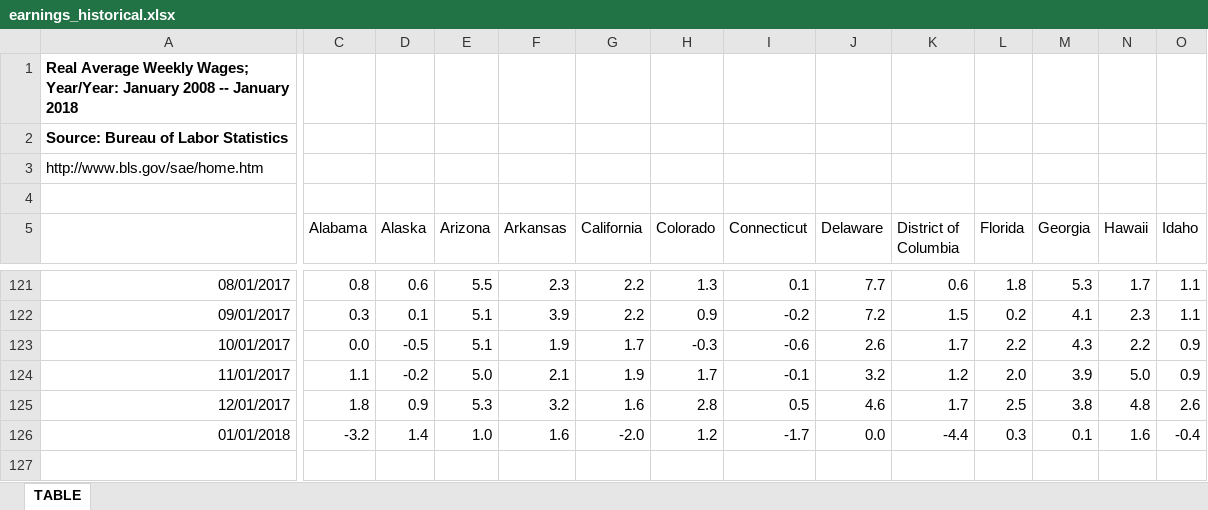
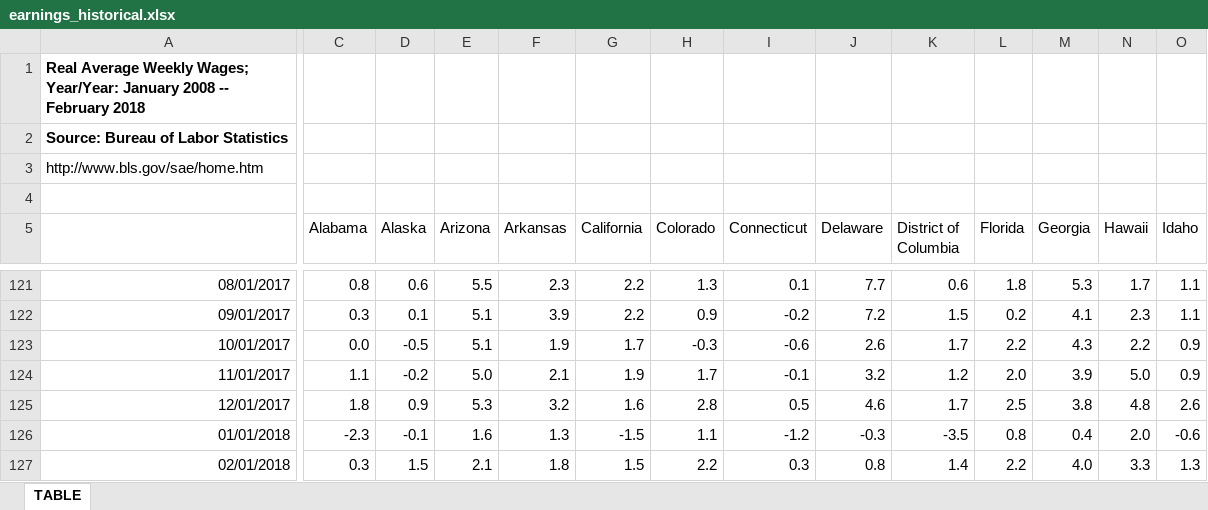
Before and after one commit to UrbanInstitute/state-economic-monitor, an Excel workbook: data/historical/source/earnings_historical.xlsx, sheet TABLE, drawn as a sheet; only a part is shown, gaps mark what is left out; values as stored, in another font and other column widths than the file's, no borders; rows hold the shown columns only; the diff covers the shown part only; the diff names each change by its address in the sheet, - before the commit and + after, or states it on an @@ line.

```diff
--- a/data/historical/source/earnings_historical.xlsx (sheet TABLE)
+++ b/data/historical/source/earnings_historical.xlsx (sheet TABLE)
-A1: …2008 -- January 2018
+A1: …2008 -- February 2018
-C126 (Alabama): -3.2
+C126 (Alabama): -2.3
-D126 (Alaska): 1.4
+D126 (Alaska): -0.1
-E126 (Arizona): 1.0
+E126 (Arizona): 1.6
-F126 (Arkansas): 1.6
+F126 (Arkansas): 1.3
-G126 (California): -2.0
+G126 (California): -1.5
-H126 (Colorado): 1.2
+H126 (Colorado): 1.1
-I126 (Connecticut): -1.7
+I126 (Connecticut): -1.2
-J126 (Delaware): 0.0
+J126 (Delaware): -0.3
-K126 (District of Columbia): -4.4
+K126 (District of Columbia): -3.5
-L126 (Florida): 0.3
+L126 (Florida): 0.8
-M126 (Georgia): 0.1
+M126 (Georgia): 0.4
-N126 (Hawaii): 1.6
+N126 (Hawaii): 2.0
-O126 (Idaho): -0.4
+O126 (Idaho): -0.6
+row 127: 02/01/2018 | 0.3 | 1.5 | 2.1 | 1.8 | 1.5 | 2.2 | 0.3 | 0.8 | 1.4 | 2.2 | 4.0 | 3.3 | 1.3
```
Also changed, not shown: 32 edited cells elsewhere in this sheet, data/historical/source/gov_employment_historical.xlsx, data/historical/source/total_employment_historical.xlsx, 21 other files.
